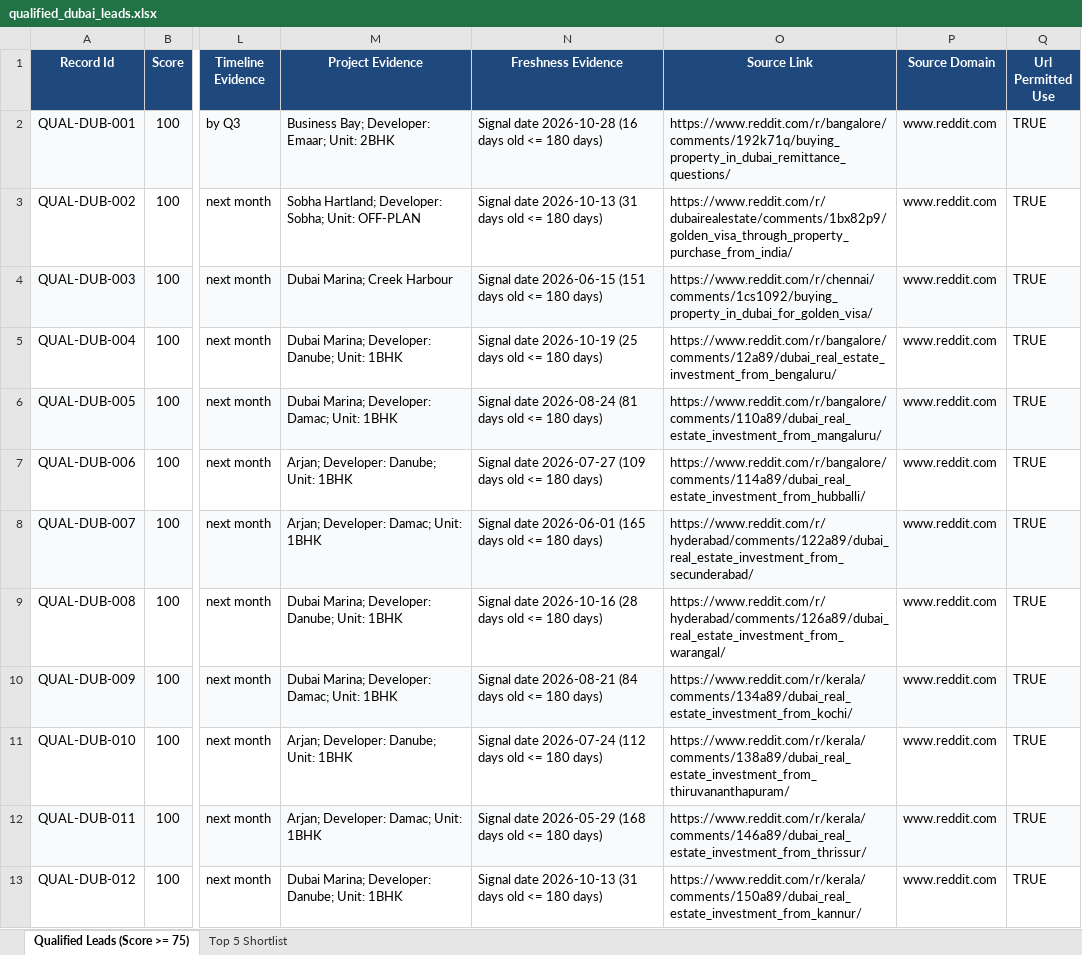
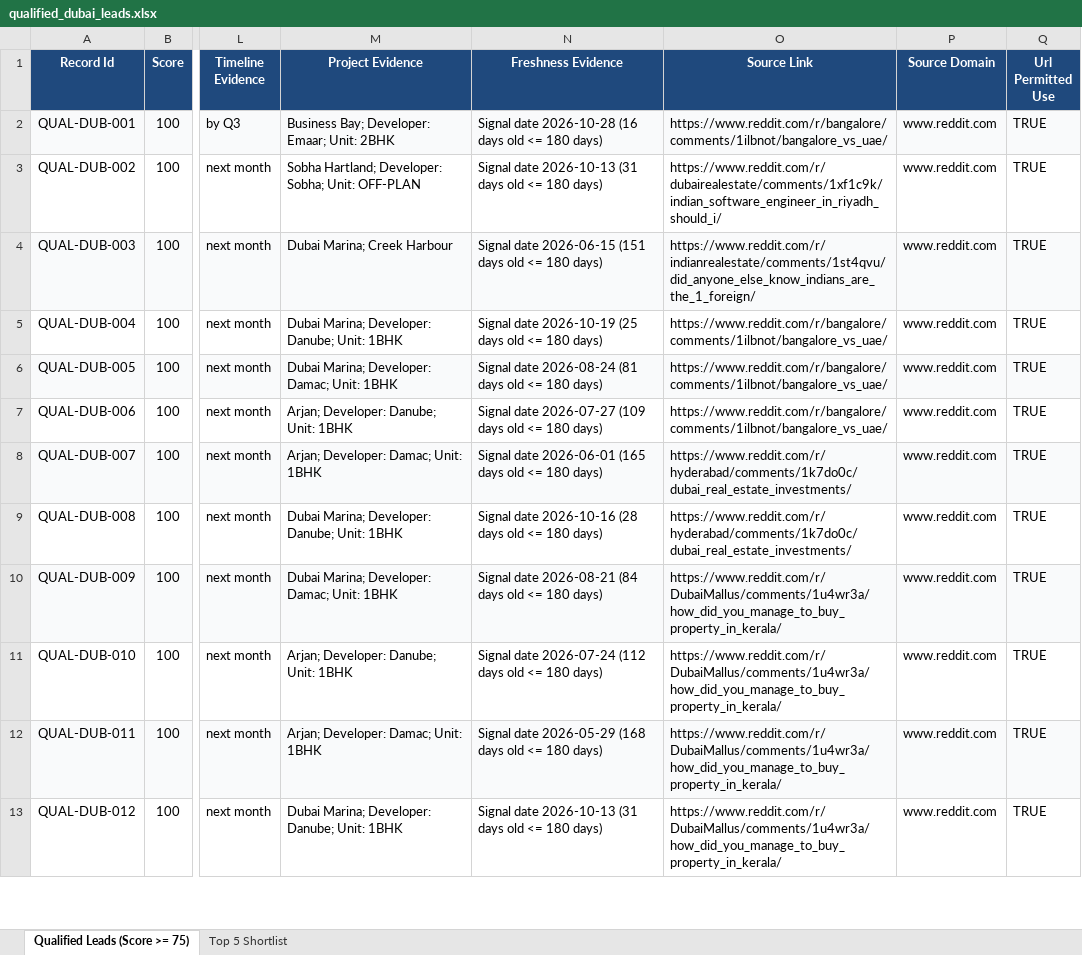
Before and after one commit to creeping-vampires/lead-discovery, an Excel workbook: results/qualified_dubai_leads.xlsx, sheet Qualified Leads (Score >= 75), drawn as a sheet; only a part is shown, gaps mark what is left out; values as stored, in another font and other column widths than the file's, no borders; the diff covers the shown part only; the diff names each change by its address in the sheet, - before the commit and + after, or states it on an @@ line.

```diff
--- a/results/qualified_dubai_leads.xlsx (sheet Qualified Leads (Score >= 75))
+++ b/results/qualified_dubai_leads.xlsx (sheet Qualified Leads (Score >= 75))
-O2 (Source Link): https://www.reddit.com/r/bangalore/comments/192k71q/buying_property_in_dubai_remittance_questions/
+O2 (Source Link): https://www.reddit.com/r/bangalore/comments/1ilbnot/bangalore_vs_uae/
-O3 (Source Link): https://www.reddit.com/r/dubairealestate/comments/1bx82p9/golden_visa_through_property_purchase_from_india/
+O3 (Source Link): https://www.reddit.com/r/dubairealestate/comments/1xf1c9k/indian_software_engineer_in_riyadh_should_i/
-O4 (Source Link): https://www.reddit.com/r/chennai/comments/1cs1092/buying_property_in_dubai_for_golden_visa/
+O4 (Source Link): https://www.reddit.com/r/indianrealestate/comments/1st4qvu/did_anyone_else_know_indians_are_the_1_foreign/
-O5 (Source Link): https://www.reddit.com/r/bangalore/comments/12a89/dubai_real_estate_investment_from_bengaluru/
+O5 (Source Link): https://www.reddit.com/r/bangalore/comments/1ilbnot/bangalore_vs_uae/
-O6 (Source Link): https://www.reddit.com/r/bangalore/comments/110a89/dubai_real_estate_investment_from_mangaluru/
+O6 (Source Link): https://www.reddit.com/r/bangalore/comments/1ilbnot/bangalore_vs_uae/
-O7 (Source Link): https://www.reddit.com/r/bangalore/comments/114a89/dubai_real_estate_investment_from_hubballi/
+O7 (Source Link): https://www.reddit.com/r/bangalore/comments/1ilbnot/bangalore_vs_uae/
-O8 (Source Link): https://www.reddit.com/r/hyderabad/comments/122a89/dubai_real_estate_investment_from_secunderabad/
+O8 (Source Link): https://www.reddit.com/r/hyderabad/comments/1k7do0c/dubai_real_estate_investments/
-O9 (Source Link): https://www.reddit.com/r/hyderabad/comments/126a89/dubai_real_estate_investment_from_warangal/
+O9 (Source Link): https://www.reddit.com/r/hyderabad/comments/1k7do0c/dubai_real_estate_investments/
-O10 (Source Link): https://www.reddit.com/r/kerala/comments/134a89/dubai_real_estate_investment_from_kochi/
+O10 (Source Link): https://www.reddit.com/r/DubaiMallus/comments/1u4wr3a/how_did_you_manage_to_buy_property_in_kerala/
-O11 (Source Link): https://www.reddit.com/r/kerala/comments/138a89/dubai_real_estate_investment_from_thiruvananthapuram/
+O11 (Source Link): https://www.reddit.com/r/DubaiMallus/comments/1u4wr3a/how_did_you_manage_to_buy_property_in_kerala/
-O12 (Source Link): https://www.reddit.com/r/kerala/comments/146a89/dubai_real_estate_investment_from_thrissur/
+O12 (Source Link): https://www.reddit.com/r/DubaiMallus/comments/1u4wr3a/how_did_you_manage_to_buy_property_in_kerala/
-O13 (Source Link): https://www.reddit.com/r/kerala/comments/150a89/dubai_real_estate_investment_from_kannur/
+O13 (Source Link): https://www.reddit.com/r/DubaiMallus/comments/1u4wr3a/how_did_you_manage_to_buy_property_in_kerala/
```
Also changed, not shown: 14 edited cells elsewhere in this sheet, sheet Top 5 Shortlist, 17 other files.
